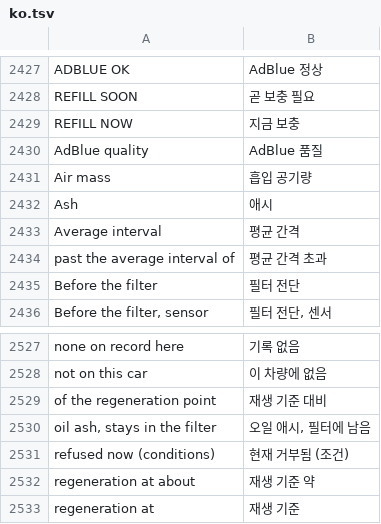
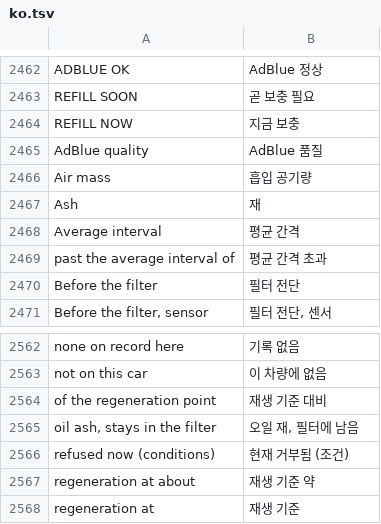
Before and after one commit to Hubert-Rybak/idrive7-apps, a TSV file: kit/runtime/locales/ko.tsv, drawn as a sheet; only a part is shown, gaps mark what is left out; the diff covers the shown part only.

```diff
--- a/kit/runtime/locales/ko.tsv
+++ b/kit/runtime/locales/ko.tsv
@@ -2431,3 +2466,3 @@ AdBlue quality	AdBlue 품질
 Air mass	흡입 공기량
-Ash	애시
+Ash	재
 Average interval	평균 간격
@@ -2529,3 +2564,3 @@ not on this car	이 차량에 없음
 of the regeneration point	재생 기준 대비
-oil ash, stays in the filter	오일 애시, 필터에 남음
+oil ash, stays in the filter	오일 재, 필터에 남음
 refused now (conditions)	현재 거부됨 (조건)
```
Also changed, not shown: 35 added rows elsewhere in this file, kit/runtime/locales/zh-CN.tsv, 15 other files.
